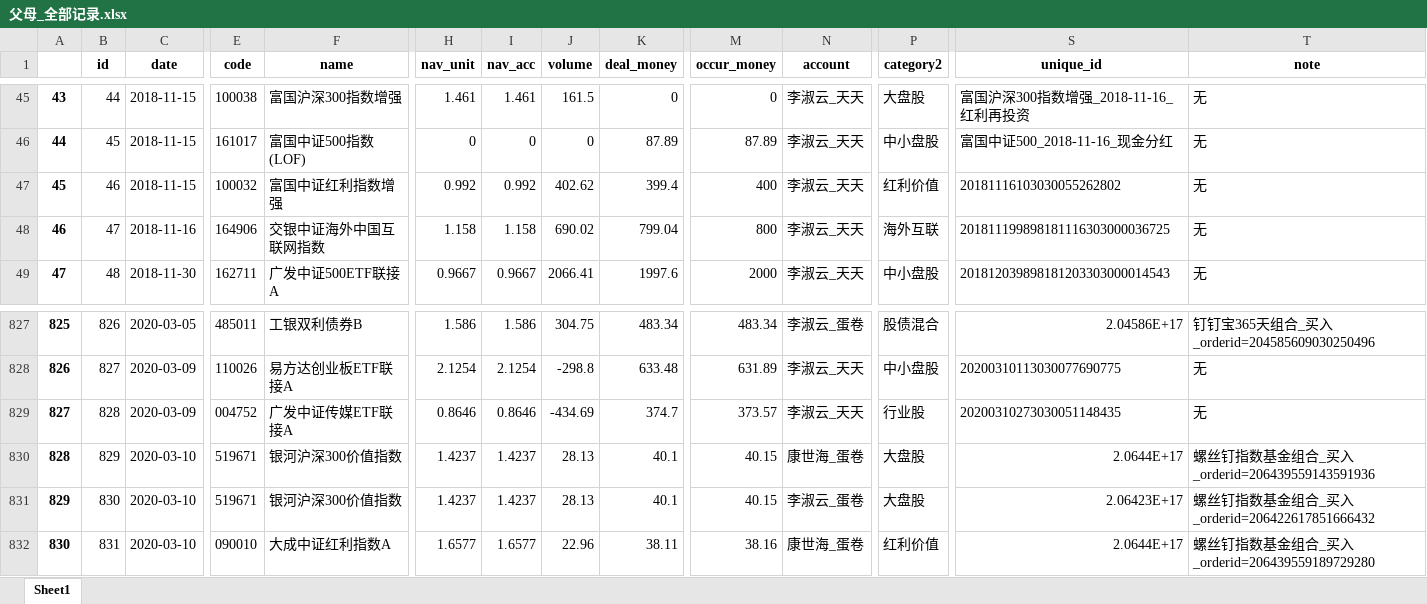
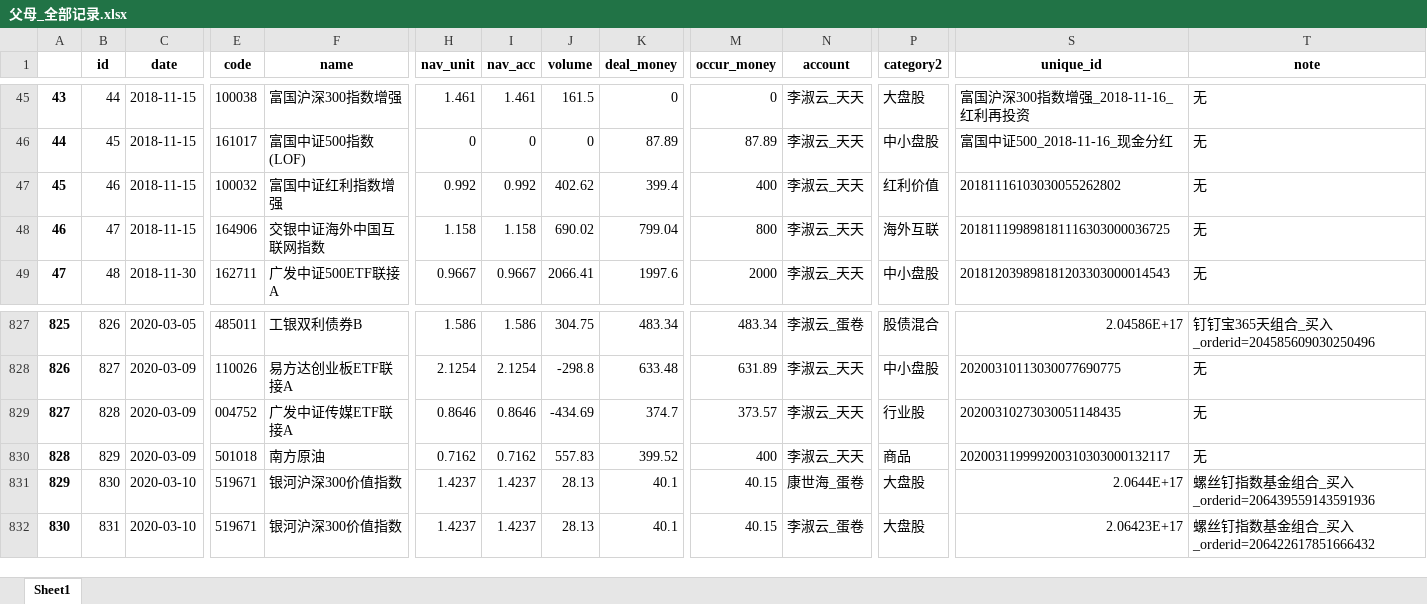
Before and after one commit to klq26/deal-record-temp, an Excel workbook: output/父母_全部记录.xlsx, sheet Sheet1, drawn as a sheet; only a part is shown, gaps mark what is left out; values as stored, in another font and other column widths than the file's, no borders; the diff covers the shown part only; the diff names each change by its address in the sheet, - before the commit and + after, or states it on an @@ line.

```diff
--- a/output/父母_全部记录.xlsx (sheet Sheet1)
+++ b/output/父母_全部记录.xlsx (sheet Sheet1)
-C48 (date): 2018-11-16
+C48 (date): 2018-11-15
@@ column A renumbered between rows 84 and 1061 @@
-C830 (date): 2020-03-10
+C830 (date): 2020-03-09
-E830 (code): 519671
+E830 (code): 501018
-F830 (name): 银河沪深300价值指数
+F830 (name): 南方原油
-H830 (nav_unit): 1.4237
+H830 (nav_unit): 0.7162
-I830 (nav_acc): 1.4237
+I830 (nav_acc): 0.7162
-J830 (volume): 28.13
+J830 (volume): 557.83
-K830 (deal_money): 40.1
+K830 (deal_money): 399.52
-M830 (occur_money): 40.15
+M830 (occur_money): 400
-N830 (account): 康世海_蛋卷
+N830 (account): 李淑云_天天
-P830 (category2): 大盘股
+P830 (category2): 商品
-S830 (unique_id): 2.0644E+17
+S830 (unique_id): 202003119999200310303000132117
-T830 (note): 螺丝钉指数基金组合_买入_orderid=206439559143591936
+T830 (note): 无
-N831 (account): 李淑云_蛋卷
+N831 (account): 康世海_蛋卷
-S831 (unique_id): 2.06423E+17
+S831 (unique_id): 2.0644E+17
-T831 (note): 螺丝钉指数基金组合_买入_orderid=206422617851666432
+T831 (note): 螺丝钉指数基金组合_买入_orderid=206439559143591936
-E832 (code): 090010
+E832 (code): 519671
-F832 (name): 大成中证红利指数A
+F832 (name): 银河沪深300价值指数
-H832 (nav_unit): 1.6577
+H832 (nav_unit): 1.4237
-I832 (nav_acc): 1.6577
+I832 (nav_acc): 1.4237
-J832 (volume): 22.96
+J832 (volume): 28.13
-K832 (deal_money): 38.11
+K832 (deal_money): 40.1
-M832 (occur_money): 38.16
+M832 (occur_money): 40.15
-N832 (account): 康世海_蛋卷
+N832 (account): 李淑云_蛋卷
-P832 (category2): 红利价值
+P832 (category2): 大盘股
-S832 (unique_id): 2.0644E+17
+S832 (unique_id): 2.06423E+17
-T832 (note): 螺丝钉指数基金组合_买入_orderid=206439559189729280
+T832 (note): 螺丝钉指数基金组合_买入_orderid=206422617851666432
```
Also changed, not shown: 7 added rows, 7 removed rows and 414 edited cells elsewhere in this sheet, output/天天/03_康力泉_天天.xlsx, output/天天/03_李淑云_天天.xlsx, 20 other files.
